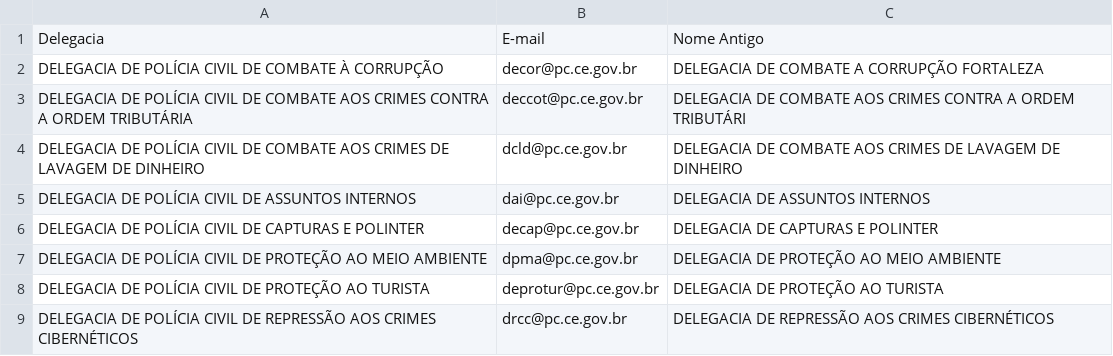
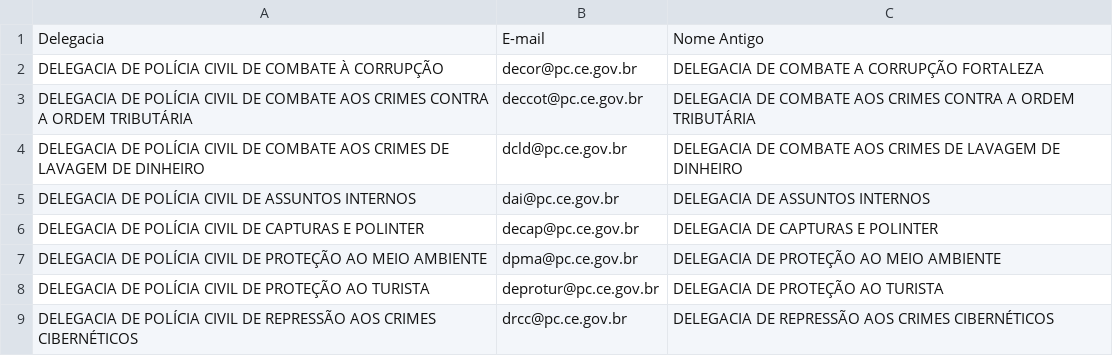
Before and after one commit to barbaraalencard/central-de-consultas, a CSV file: contatos.csv, drawn as a sheet; only a part is shown.

```diff
--- a/contatos.csv
+++ b/contatos.csv
@@ -2,3 +2,3 @@ Delegacia;E-mail;Nome Antigo
 DELEGACIA DE POLÍCIA CIVIL DE COMBATE À CORRUPÇÃO;decor@pc.ce.gov.br;DELEGACIA DE COMBATE A CORRUPÇÃO FORTALEZA
-DELEGACIA DE POLÍCIA CIVIL DE COMBATE AOS CRIMES CONTRA A ORDEM TRIBUTÁRIA;deccot@pc.ce.gov.br;DELEGACIA DE COMBATE AOS CRIMES CONTRA A ORDEM TRIBUTÁRI
+DELEGACIA DE POLÍCIA CIVIL DE COMBATE AOS CRIMES CONTRA A ORDEM TRIBUTÁRIA;deccot@pc.ce.gov.br;DELEGACIA DE COMBATE AOS CRIMES CONTRA A ORDEM TRIBUTÁRIA
 DELEGACIA DE POLÍCIA CIVIL DE COMBATE AOS CRIMES DE LAVAGEM DE DINHEIRO;dcld@pc.ce.gov.br;DELEGACIA DE COMBATE AOS CRIMES DE LAVAGEM DE DINHEIRO
```
Also changed, not shown: modelos-analise.csv.
